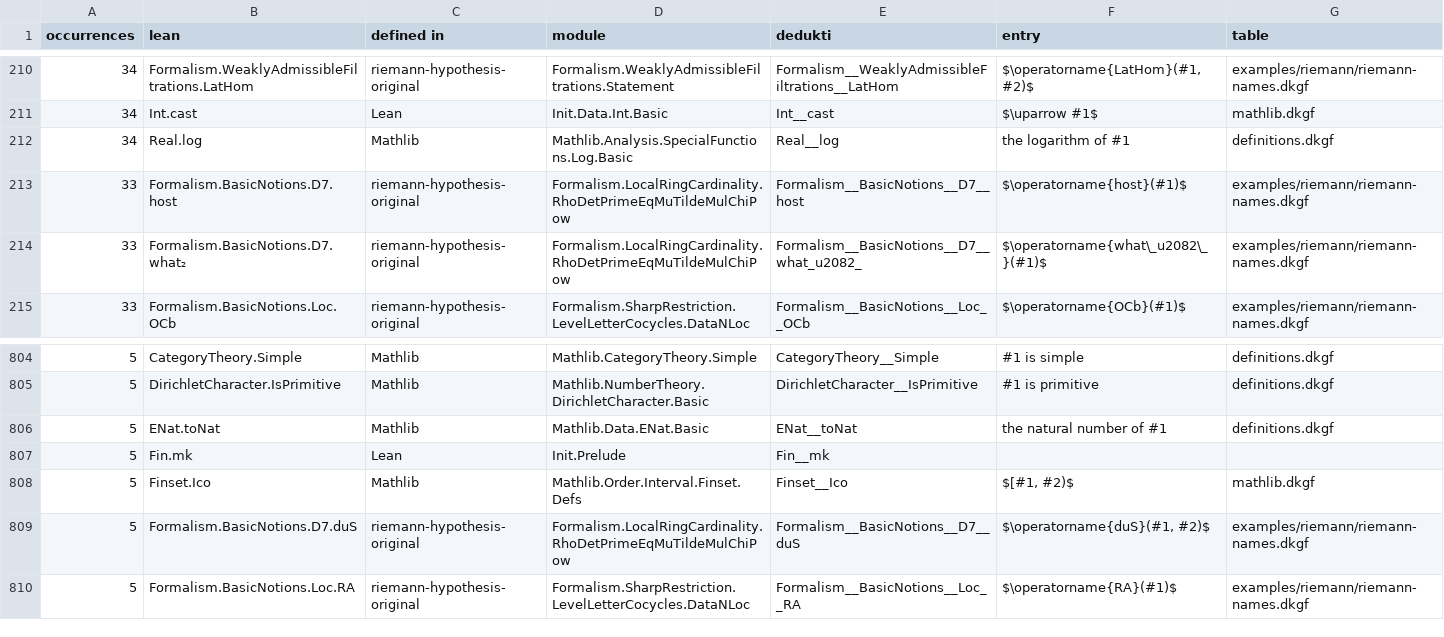
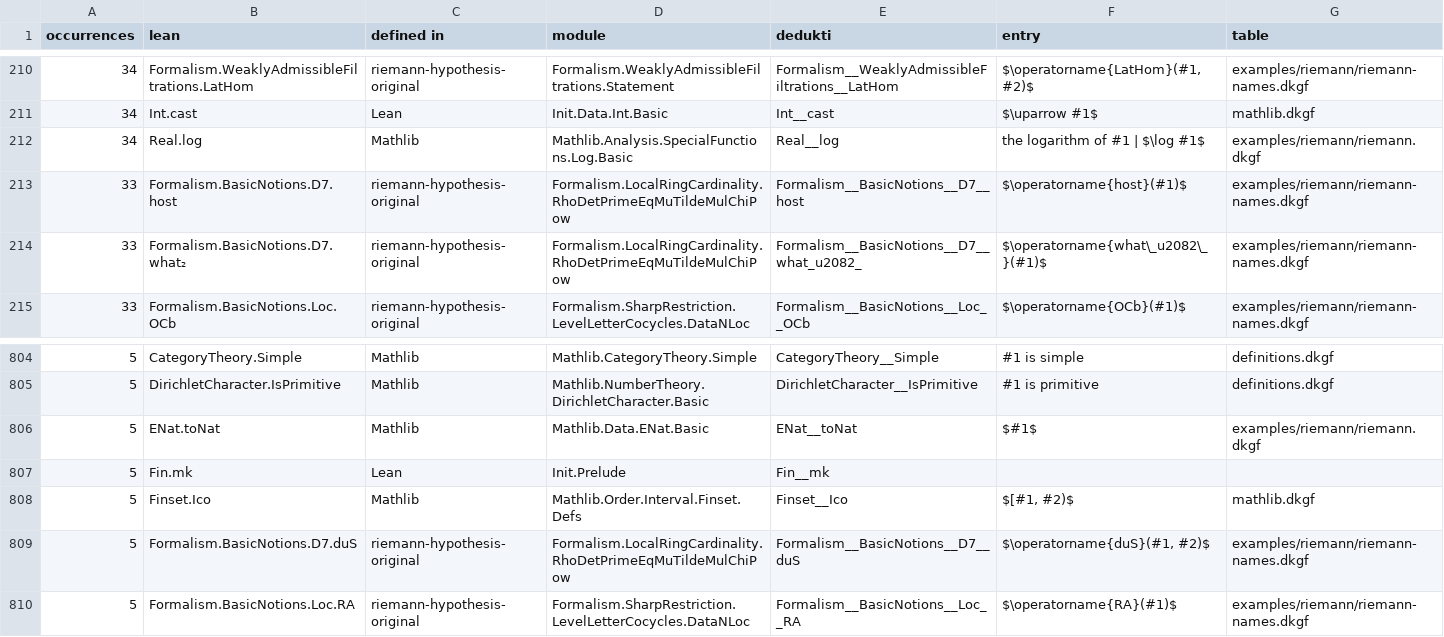
Before and after one commit to aarneranta/mathlib-informath, a TSV file: examples/riemann/constants.tsv, drawn as a sheet; only a part is shown, gaps mark what is left out.

```diff
--- a/examples/riemann/constants.tsv
+++ b/examples/riemann/constants.tsv
@@ -211,3 +211,3 @@ occurrences	lean	defined in	module	dedukti	entry	table
 34	Int.cast	Lean	Init.Data.Int.Basic	Int__cast	$\uparrow #1$	mathlib.dkgf
-34	Real.log	Mathlib	Mathlib.Analysis.SpecialFunctions.Log.Basic	Real__log	"the logarithm of #1"	definitions.dkgf
+34	Real.log	Mathlib	Mathlib.Analysis.SpecialFunctions.Log.Basic	Real__log	"the logarithm of #1" | $\log #1$	examples/riemann/riemann.dkgf
 33	Formalism.BasicNotions.D7.host	riemann-hypothesis-original	Formalism.LocalRingCardinality.RhoDetPrimeEqMuTildeMulChiPow	Formalism__BasicNotions__D7__host	$\operatorname{host}(#1)$	examples/riemann/riemann-names.dkgf
@@ -805,3 +805,3 @@ occurrences	lean	defined in	module	dedukti	entry	table
 5	DirichletCharacter.IsPrimitive	Mathlib	Mathlib.NumberTheory.DirichletCharacter.Basic	DirichletCharacter__IsPrimitive	"#1 is primitive"	definitions.dkgf
-5	ENat.toNat	Mathlib	Mathlib.Data.ENat.Basic	ENat__toNat	"the natural number of #1"	definitions.dkgf
+5	ENat.toNat	Mathlib	Mathlib.Data.ENat.Basic	ENat__toNat	$#1$	examples/riemann/riemann.dkgf
 5	Fin.mk	Lean	Init.Prelude	Fin__mk		
```
Also changed, not shown: 51 other files.
